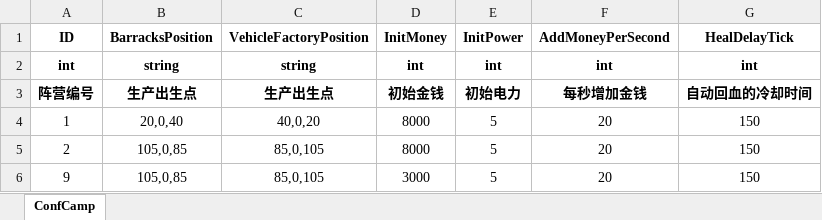
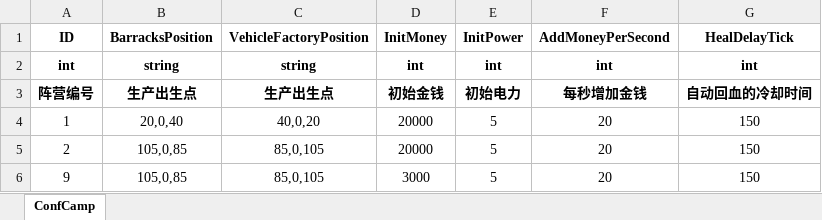
Before and after one commit to ZiglerOllydbg/ra2, an Excel workbook: config/excel/Camp.xlsx, sheet ConfCamp, drawn as a sheet; values as stored, in another font and other column widths than the file's, no borders; the diff names each change by its address in the sheet, - before the commit and + after, or states it on an @@ line.

```diff
--- a/config/excel/Camp.xlsx (sheet ConfCamp)
+++ b/config/excel/Camp.xlsx (sheet ConfCamp)
-D4:D5 (InitMoney): 8000
+D4:D5 (InitMoney): 20000
```
Also changed, not shown: config/excel/InitUnits.xlsx, config/excel/Unit.xlsx, 16 other files.
